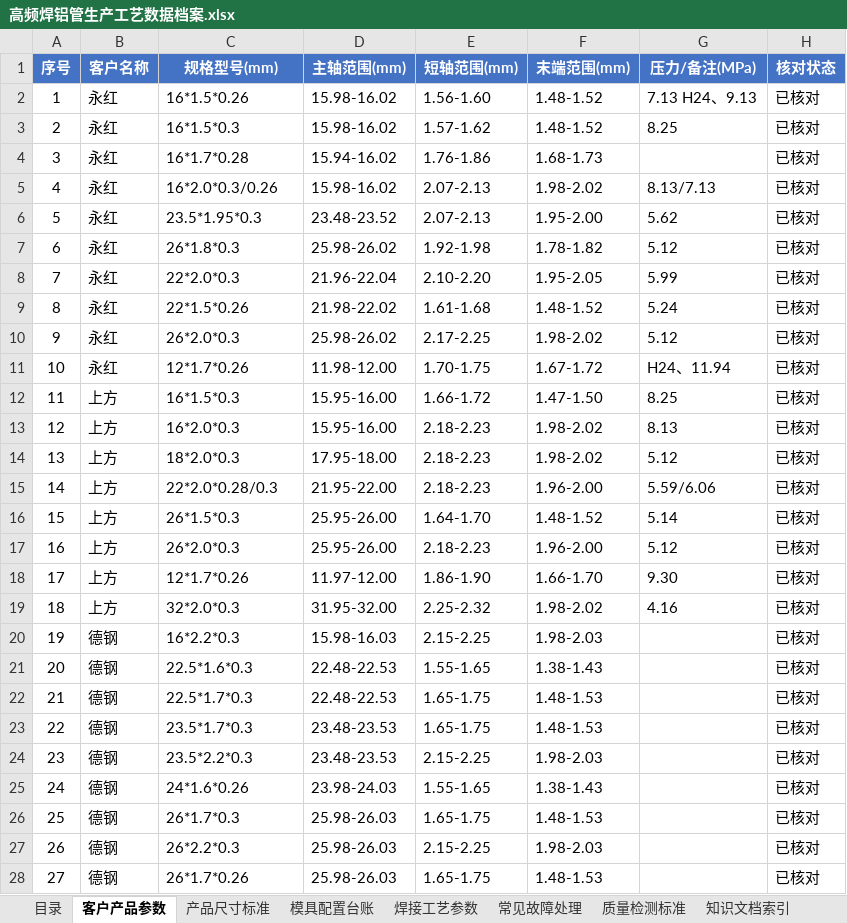
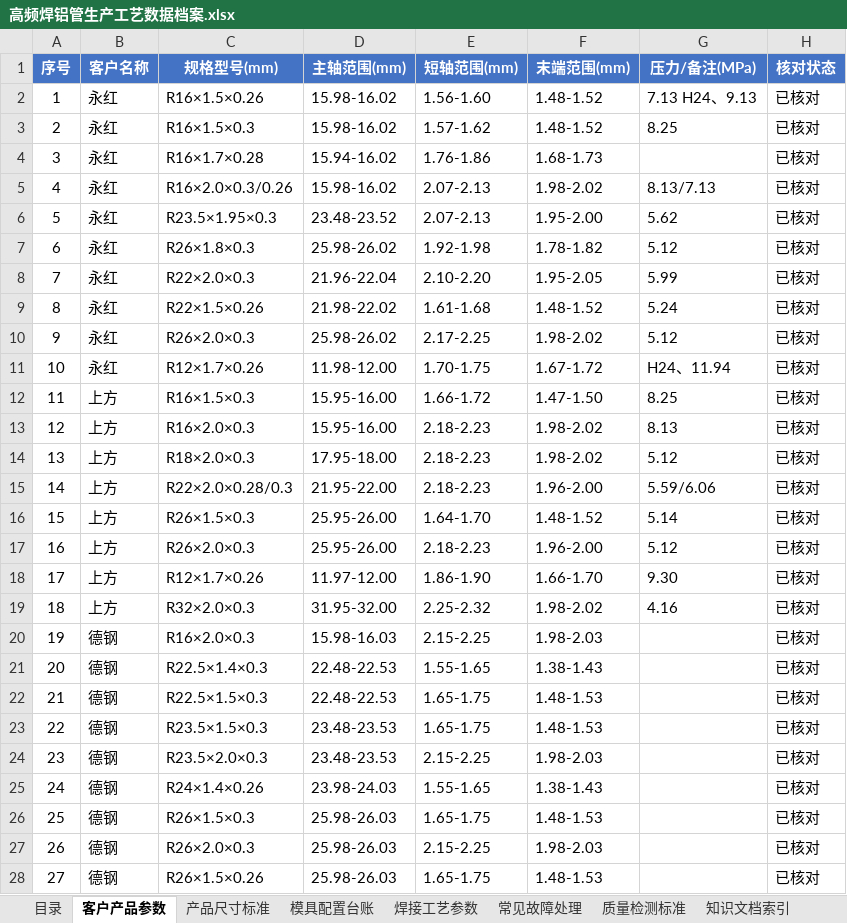
Before and after one commit to xingchendahaixue/alu-tube-app, an Excel workbook: alu-tube-app/高频焊铝管生产工艺数据档案.xlsx, sheet 客户产品参数, drawn as a sheet; only a part is shown; values as stored, in another font and other column widths than the file's, no borders; conditional formats not drawn; the diff covers the shown part only; the diff names each change by its address in the sheet, - before the commit and + after, or states it on an @@ line.

Commit message:
v3.0：产品规格统一命名 R{主轴}×{末端}×{壁厚}
- 客户产品参数 59 条规格全部改名（16*1.5*0.26 → R16×1.5×0.26）
- 修正德钢规格中间项：原误用短轴 B，改为末端 C（R16×2.0×0.3 等 11 条）
- RecordListActivity.groupKey 兼容 R 前缀，管型下拉分组不受影响
- DataDb.DATA_FIX_VERSION 3 → 4：升级后重建德钢 + 全表规格改名（normalizeSpecNames）
- README 补充命名规则与 3.0 版本记录

```diff
--- a/alu-tube-app/高频焊铝管生产工艺数据档案.xlsx (sheet 客户产品参数)
+++ b/alu-tube-app/高频焊铝管生产工艺数据档案.xlsx (sheet 客户产品参数)
-C2 (规格型号(mm)): 16*1.5*0.26
+C2 (规格型号(mm)): R16×1.5×0.26
-C3 (规格型号(mm)): 16*1.5*0.3
+C3 (规格型号(mm)): R16×1.5×0.3
-C4 (规格型号(mm)): 16*1.7*0.28
+C4 (规格型号(mm)): R16×1.7×0.28
-C5 (规格型号(mm)): 16*2.0*0.3/0.26
+C5 (规格型号(mm)): R16×2.0×0.3/0.26
-C6 (规格型号(mm)): 23.5*1.95*0.3
+C6 (规格型号(mm)): R23.5×1.95×0.3
-C7 (规格型号(mm)): 26*1.8*0.3
+C7 (规格型号(mm)): R26×1.8×0.3
-C8 (规格型号(mm)): 22*2.0*0.3
+C8 (规格型号(mm)): R22×2.0×0.3
-C9 (规格型号(mm)): 22*1.5*0.26
+C9 (规格型号(mm)): R22×1.5×0.26
-C10 (规格型号(mm)): 26*2.0*0.3
+C10 (规格型号(mm)): R26×2.0×0.3
-C11 (规格型号(mm)): 12*1.7*0.26
+C11 (规格型号(mm)): R12×1.7×0.26
-C12 (规格型号(mm)): 16*1.5*0.3
+C12 (规格型号(mm)): R16×1.5×0.3
-C13 (规格型号(mm)): 16*2.0*0.3
+C13 (规格型号(mm)): R16×2.0×0.3
-C14 (规格型号(mm)): 18*2.0*0.3
+C14 (规格型号(mm)): R18×2.0×0.3
-C15 (规格型号(mm)): 22*2.0*0.28/0.3
+C15 (规格型号(mm)): R22×2.0×0.28/0.3
-C16 (规格型号(mm)): 26*1.5*0.3
+C16 (规格型号(mm)): R26×1.5×0.3
-C17 (规格型号(mm)): 26*2.0*0.3
+C17 (规格型号(mm)): R26×2.0×0.3
-C18 (规格型号(mm)): 12*1.7*0.26
+C18 (规格型号(mm)): R12×1.7×0.26
-C19 (规格型号(mm)): 32*2.0*0.3
+C19 (规格型号(mm)): R32×2.0×0.3
-C20 (规格型号(mm)): 16*2.2*0.3
+C20 (规格型号(mm)): R16×2.0×0.3
-C21 (规格型号(mm)): 22.5*1.6*0.3
+C21 (规格型号(mm)): R22.5×1.4×0.3
-C22 (规格型号(mm)): 22.5*1.7*0.3
+C22 (规格型号(mm)): R22.5×1.5×0.3
-C23 (规格型号(mm)): 23.5*1.7*0.3
+C23 (规格型号(mm)): R23.5×1.5×0.3
-C24 (规格型号(mm)): 23.5*2.2*0.3
+C24 (规格型号(mm)): R23.5×2.0×0.3
-C25 (规格型号(mm)): 24*1.6*0.26
+C25 (规格型号(mm)): R24×1.4×0.26
-C26 (规格型号(mm)): 26*1.7*0.3
+C26 (规格型号(mm)): R26×1.5×0.3
-C27 (规格型号(mm)): 26*2.2*0.3
+C27 (规格型号(mm)): R26×2.0×0.3
-C28 (规格型号(mm)): 26*1.7*0.26
+C28 (规格型号(mm)): R26×1.5×0.26
```
Also changed, not shown: 32 edited cells elsewhere in this sheet, 6 other files.
